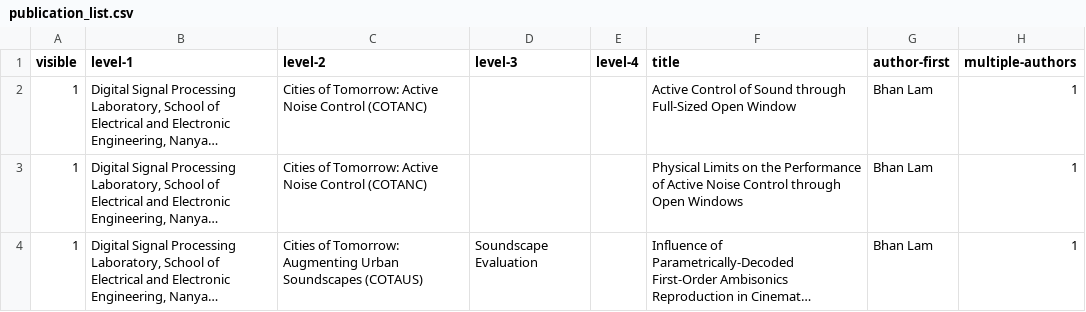
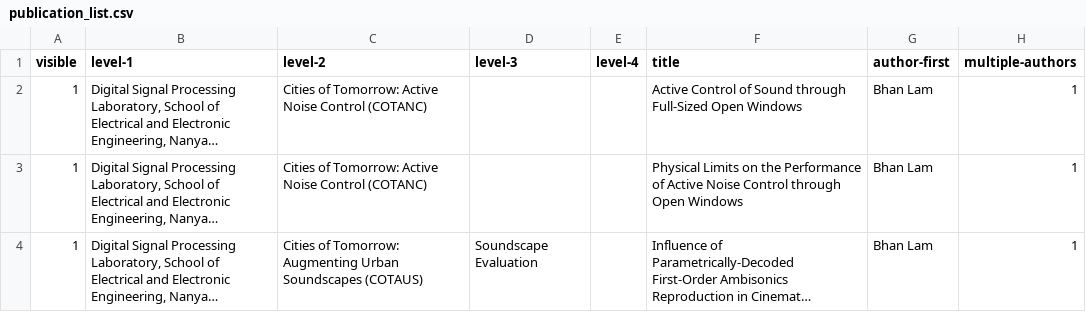
Before and after one commit to ntudsp/.github, a CSV file: publication_list.csv, drawn as a sheet; only a part is shown; long unchanged cells end in …; the diff names each change by its address in the sheet, - before the commit and + after, or states it on an @@ line.

Commit message:
Add files via upload

```diff
--- a/publication_list.csv
+++ b/publication_list.csv
-F2 (title): …Full-Sized Open Window
+F2 (title): …Full-Sized Open Windows
```
